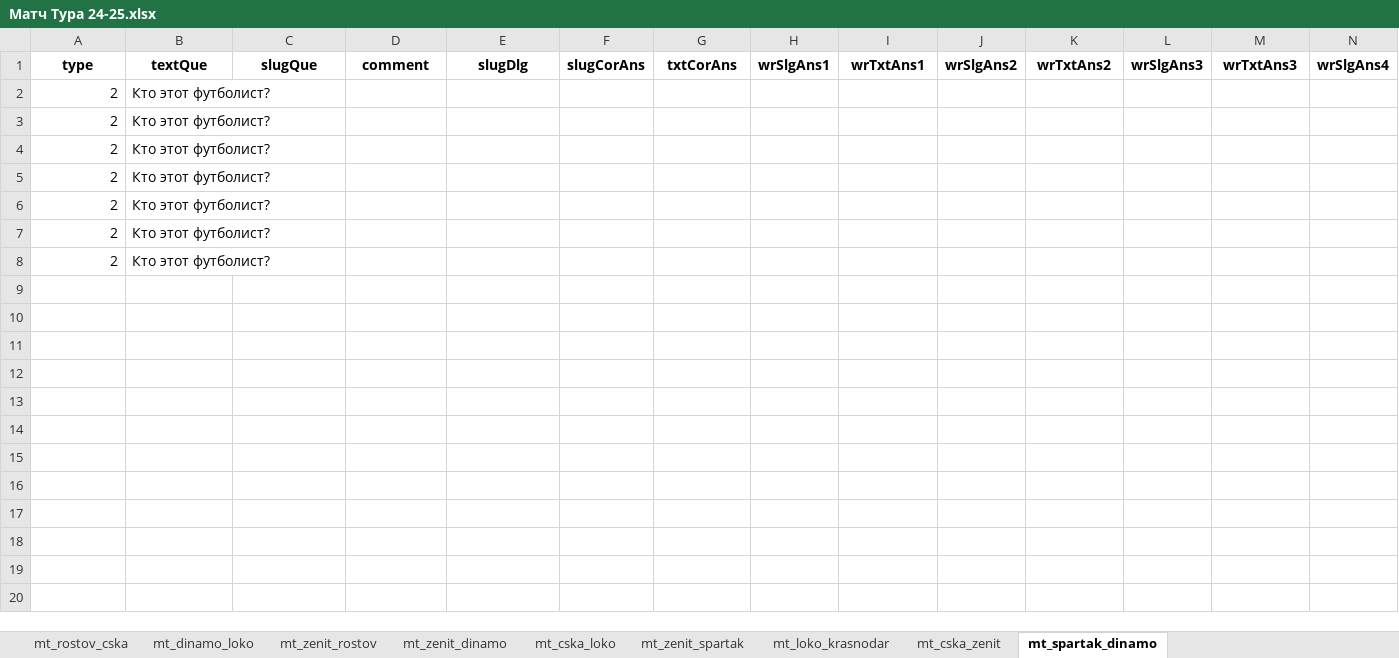
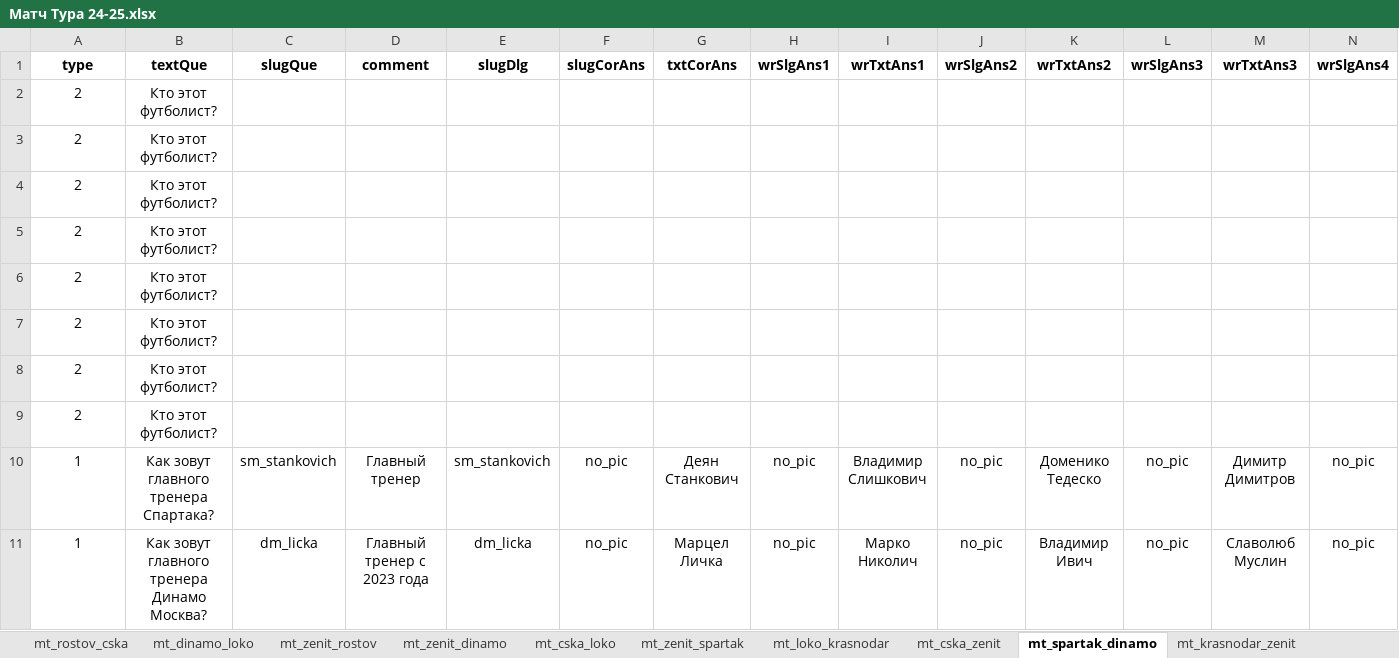
Before and after one commit to amaranth64/amaranth64.github.io, an Excel workbook: RPL_V2/xlsx/Матч Тура 24-25.xlsx, sheet mt_spartak_dinamo, drawn as a sheet; only a part is shown; values as stored, in another font and other column widths than the file's, no borders; rows hold the shown columns only; the diff covers the shown part only; the diff names each change by its address in the sheet, - before the commit and + after, or states it on an @@ line.

```diff
--- a/RPL_V2/xlsx/Матч Тура 24-25.xlsx (sheet mt_spartak_dinamo)
+++ b/RPL_V2/xlsx/Матч Тура 24-25.xlsx (sheet mt_spartak_dinamo)
+sheet tab: mt_krasnodar_zenit
-A2:A8 alignment: right
+A2:A8 alignment: center
-B2:B8 alignment: left
+B2:B8 alignment: center
+row 9: 2 | Кто этот футболист?
+row 10: 1 | Как зовут главного тренера Спартака? | sm_stankovich | Главный тренер | sm_stankovich | no_pic | Деян Станкович | no_pic | Владимир Слишкович | no_pic | Доменико Тедеско | no_pic | Димитр Димитров | no_pic
+row 11: 1 | Как зовут главного тренера Динамо Москва? | dm_licka | Главный тренер c 2023 года | dm_licka | no_pic | Марцел Личка | no_pic | Марко Николич | no_pic | Владимир Ивич | no_pic | Славолюб Муслин | no_pic
```
Also changed, not shown: 21 added rows elsewhere in this sheet, sheet mt_zenit_rostov, sheet mt_rostov_cska, sheet mt_zenit_dinamo, sheet mt_cska_zenit, sheet mt_loko_krasnodar, sheet mt_zenit_spartak, 2 more sheets, 2 other files.
